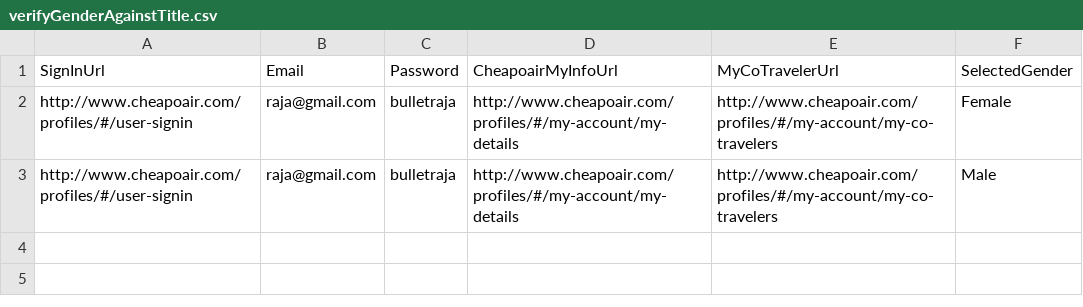
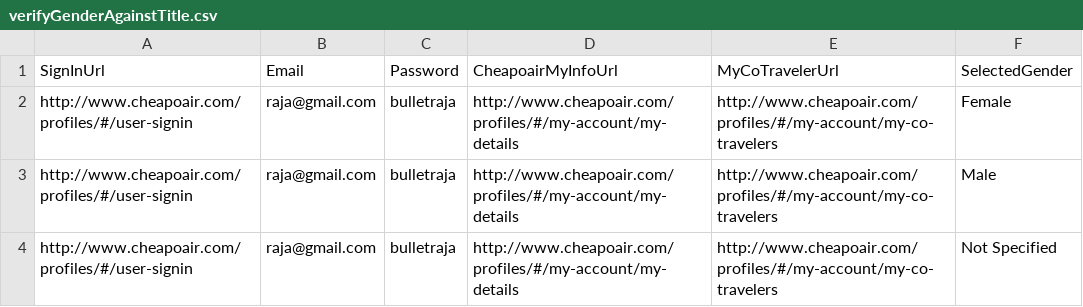
Before and after one commit to vishalsharma083/Fareportal.UserProfile.Web.UI.Tests, a CSV file: AppData/verifyGenderAgainstTitle.csv, drawn as a sheet; the diff names each change by its address in the sheet, - before the commit and + after, or states it on an @@ line.

```diff
--- a/AppData/verifyGenderAgainstTitle.csv
+++ b/AppData/verifyGenderAgainstTitle.csv
+row 4: http://www.cheapoair.com/profiles/#/user-signin | raja@gmail.com | bulletraja | http://www.cheapoair.com/profiles/#/my-account/my-details | http://www.cheapoair.com/profiles/#/my-account/my-co-travelers | Not Specified
```
Also changed, not shown: verifyGenderAgainstTitle.csv, 6 other files.
